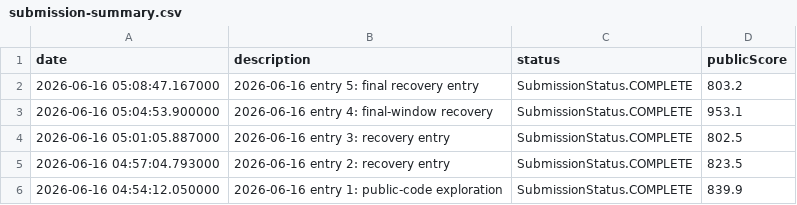
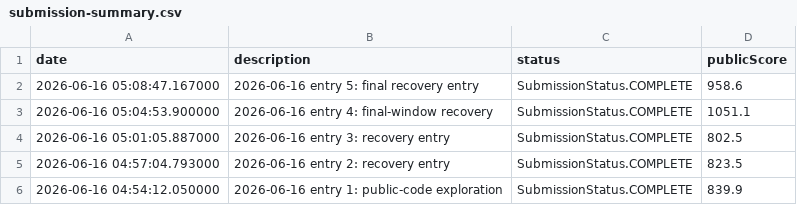
Before and after one commit to Beiciccc/orbit-wars-experiment-log, a CSV file: data/submission-summary.csv, drawn as a sheet.

```diff
--- a/data/submission-summary.csv
+++ b/data/submission-summary.csv
@@ -1,4 +1,4 @@
 date,description,status,publicScore
-2026-06-16 05:08:47.167000,2026-06-16 entry 5: final recovery entry,SubmissionStatus.COMPLETE,803.2
-2026-06-16 05:04:53.900000,2026-06-16 entry 4: final-window recovery,SubmissionStatus.COMPLETE,953.1
+2026-06-16 05:08:47.167000,2026-06-16 entry 5: final recovery entry,SubmissionStatus.COMPLETE,958.6
+2026-06-16 05:04:53.900000,2026-06-16 entry 4: final-window recovery,SubmissionStatus.COMPLETE,1051.1
 2026-06-16 05:01:05.887000,2026-06-16 entry 3: recovery entry,SubmissionStatus.COMPLETE,802.5
```
Also changed, not shown: 4 other files.
